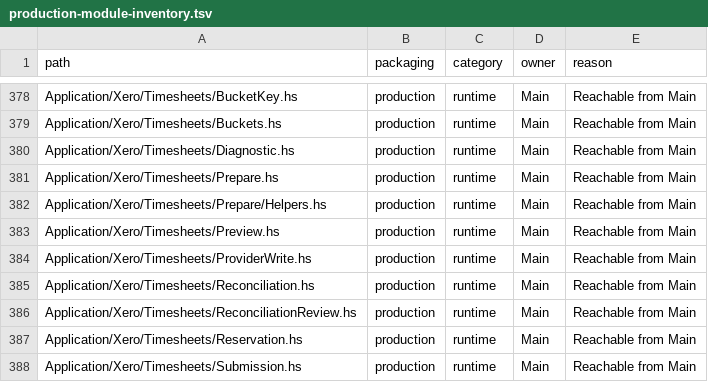
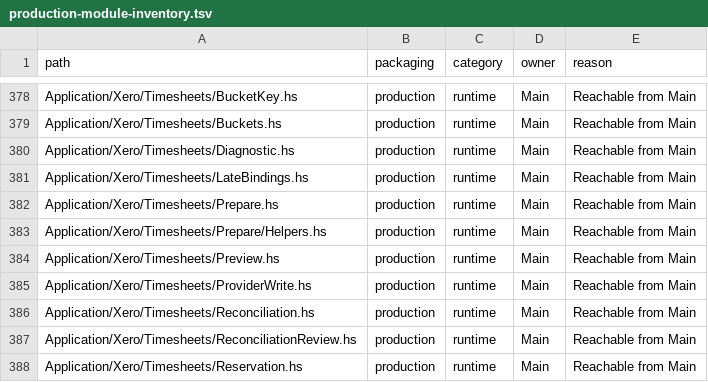
Before and after one commit to BeaudanBrown/ihp-roster, a TSV file: Config/nix/production-module-inventory.tsv, drawn as a sheet; only a part is shown, gaps mark what is left out; the shorter side is filled out with more unchanged rows.

Commit message:
fix(xero): late-bind approved pay components

```diff
--- a/Config/nix/production-module-inventory.tsv
+++ b/Config/nix/production-module-inventory.tsv
@@ -380,2 +380,3 @@ Application/Xero/Timesheets/Buckets.hs	production	runtime	Main	Reachable from Ma
 Application/Xero/Timesheets/Diagnostic.hs	production	runtime	Main	Reachable from Main
+Application/Xero/Timesheets/LateBindings.hs	production	runtime	Main	Reachable from Main
 Application/Xero/Timesheets/Prepare.hs	production	runtime	Main	Reachable from Main
```
Also changed, not shown: 9 other files.
